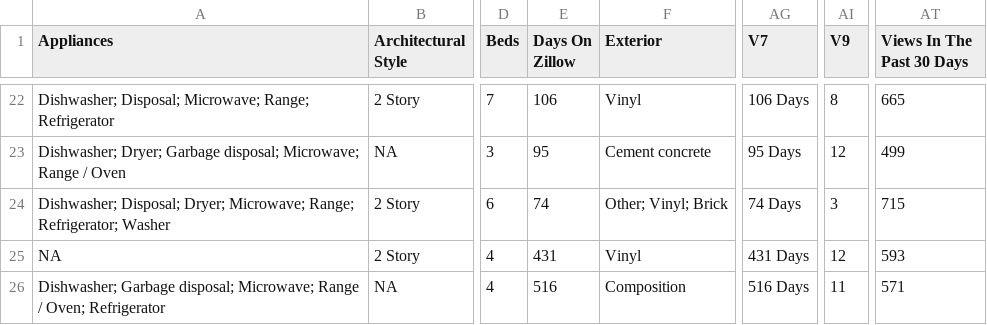
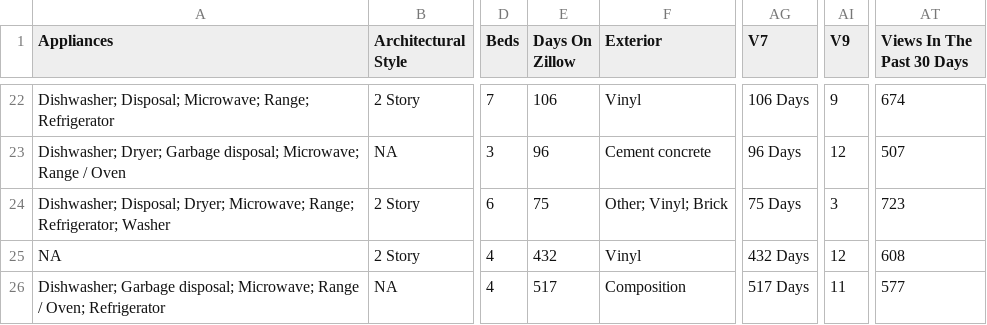
Before and after one commit to srvanderplas/AmesRealEstate, a CSV file: house_info.csv, drawn as a sheet; only a part is shown, gaps mark what is left out; the diff covers the shown part only; the diff names each change by its address in the sheet, - before the commit and + after, or states it on an @@ line.

```diff
--- a/house_info.csv
+++ b/house_info.csv
-AI22 (V9): 8
+AI22 (V9): 9
-AT22 (Views In The Past 30 Days): 665
+AT22 (Views In The Past 30 Days): 674
-E23 (Days On Zillow): 95
+E23 (Days On Zillow): 96
-AG23 (V7): 95 Days
+AG23 (V7): 96 Days
-AT23 (Views In The Past 30 Days): 499
+AT23 (Views In The Past 30 Days): 507
-E24 (Days On Zillow): 74
+E24 (Days On Zillow): 75
-AG24 (V7): 74 Days
+AG24 (V7): 75 Days
-AT24 (Views In The Past 30 Days): 715
+AT24 (Views In The Past 30 Days): 723
-E25 (Days On Zillow): 431
+E25 (Days On Zillow): 432
-AG25 (V7): 431 Days
+AG25 (V7): 432 Days
-AT25 (Views In The Past 30 Days): 593
+AT25 (Views In The Past 30 Days): 608
-E26 (Days On Zillow): 516
+E26 (Days On Zillow): 517
-AG26 (V7): 516 Days
+AG26 (V7): 517 Days
-AT26 (Views In The Past 30 Days): 571
+AT26 (Views In The Past 30 Days): 577
```
Also changed, not shown: 61 edited cells elsewhere in this file.
